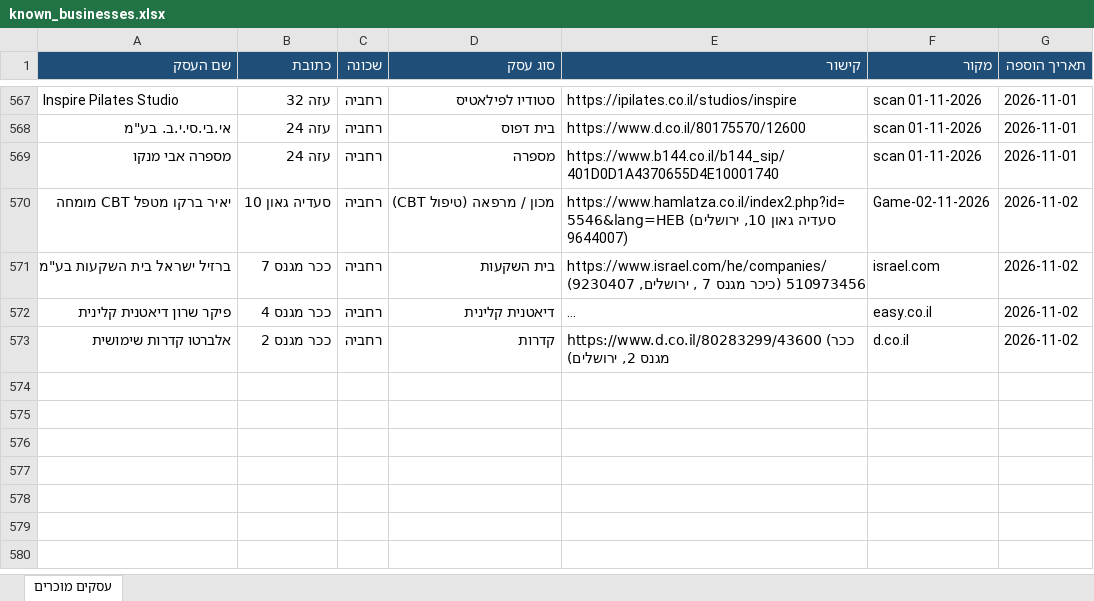
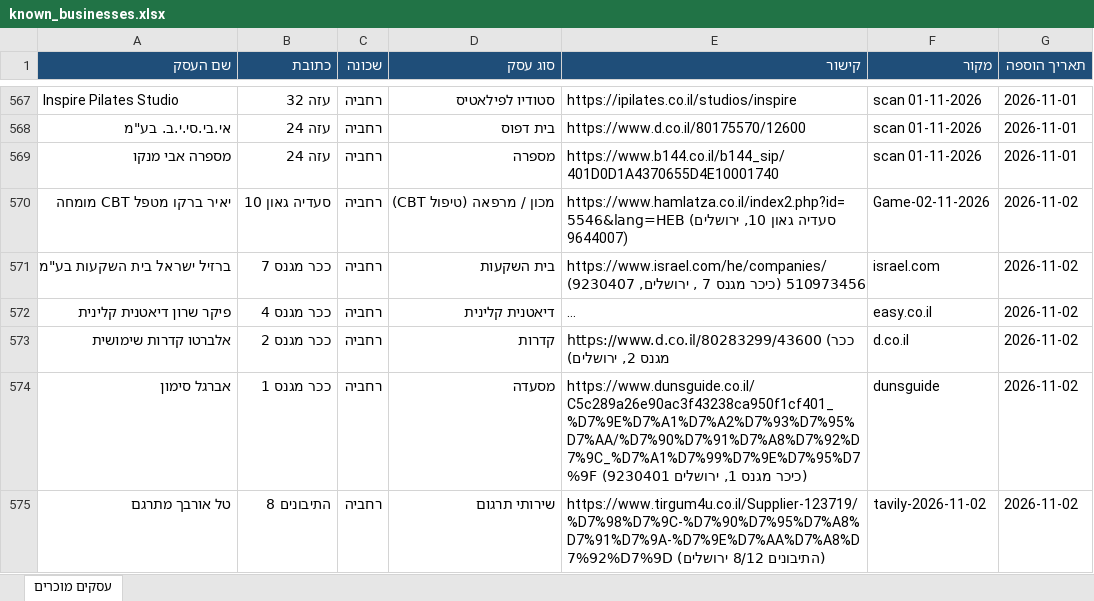
Before and after one commit to urbandetective007/Final_Project, an Excel workbook: known_businesses/known_businesses.xlsx, sheet עסקים מוכרים, drawn as a sheet; only a part is shown, gaps mark what is left out; long unchanged cells end in …; values as stored, in another font and other column widths than the file's, no borders; the diff names each change by its address in the sheet, - before the commit and + after, or states it on an @@ line.

```diff
--- a/known_businesses/known_businesses.xlsx (sheet עסקים מוכרים)
+++ b/known_businesses/known_businesses.xlsx (sheet עסקים מוכרים)
+row 574: אברגל סימון | ככר מגנס 1 | רחביה | מסעדה | https://www.dunsguide.co.il/C5c289a26e90ac3f43238ca950f1cf401_%D7%9E%D7%A1%D7%A2%D7%93%D7%95%D7%AA/%D7%90%D7%91%D7%A8%D7%92%D7%9C_%D7%A1%D7%99%D7%9E%D7%95%D7%9F (כיכר מגנס 1, ירושלים 9230401) | dunsguide | 2026-11-02
+row 575: טל אורבך מתרגם | התיבונים 8 | רחביה | שירותי תרגום | https://www.tirgum4u.co.il/Supplier-123719/%D7%98%D7%9C-%D7%90%D7%95%D7%A8%D7%91%D7%9A-%D7%9E%D7%AA%D7%A8%D7%92%D7%9D (התיבונים 8/12 ירושלים) | tavily-2026-11-02 | 2026-11-02
```
Also changed, not shown: 1 other file.
